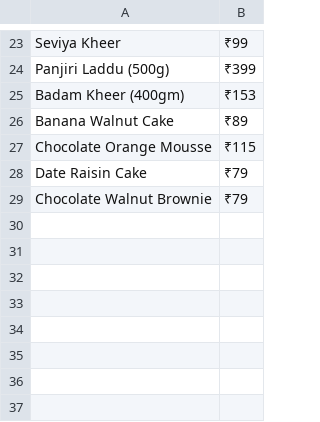
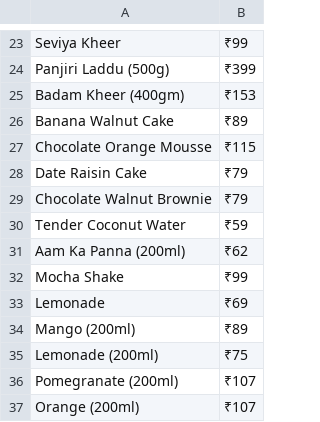
Before and after one commit to codewithjaspreet/clootrack_assignment, a CSV file: food_data.csv, drawn as a sheet; only a part is shown, gaps mark what is left out.

```diff
--- a/food_data.csv
+++ b/food_data.csv
@@ -29 +29,9 @@ Date Raisin Cake,₹79
 Chocolate Walnut Brownie,₹79
+Tender Coconut Water,₹59
+Aam Ka Panna (200ml),₹62
+Mocha Shake,₹99
+Lemonade,₹69
+Mango (200ml),₹89
+Lemonade (200ml),₹75
+Pomegranate (200ml),₹107
+Orange (200ml),₹107
```
Also changed, not shown: 1 other file.
